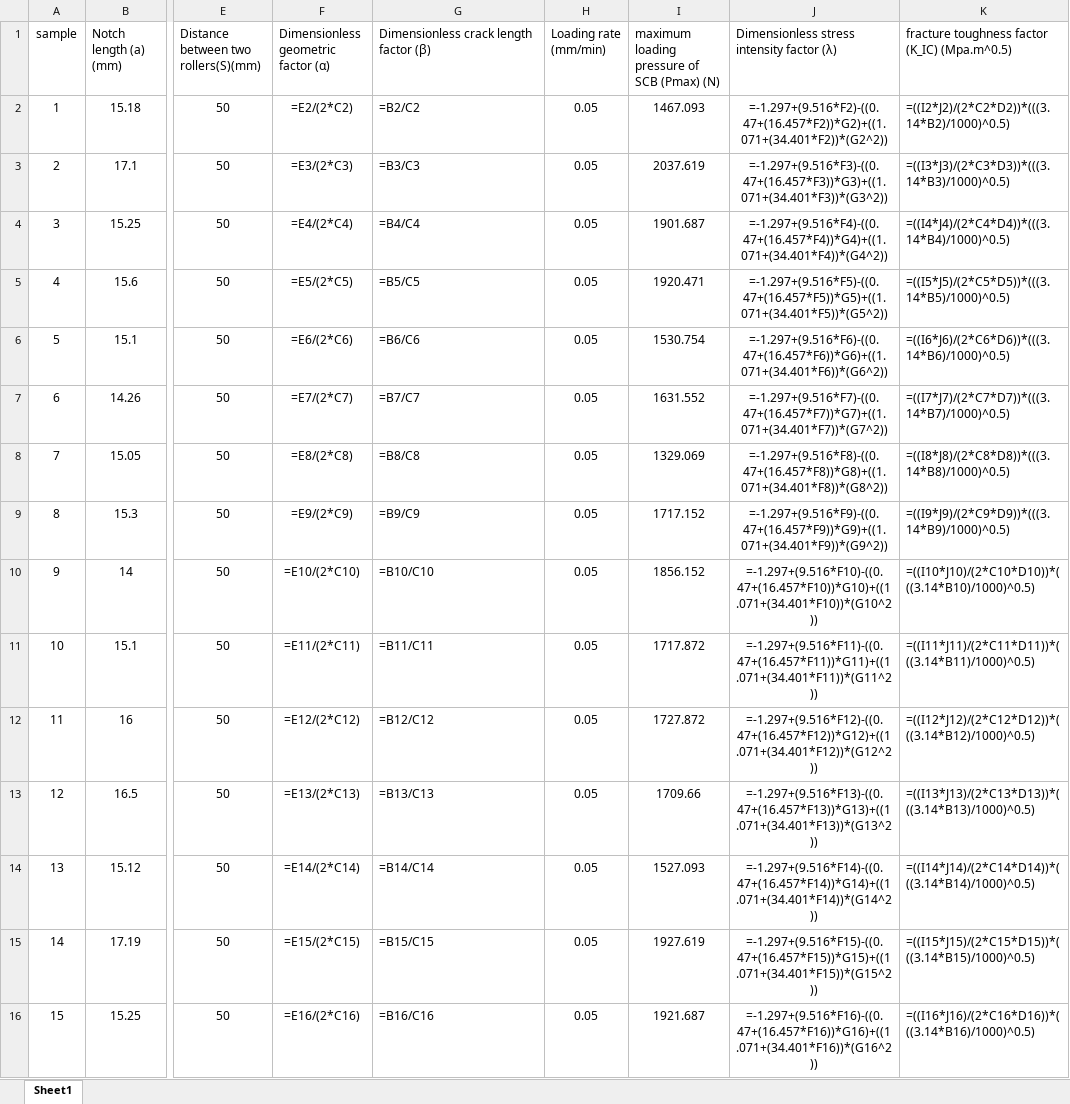
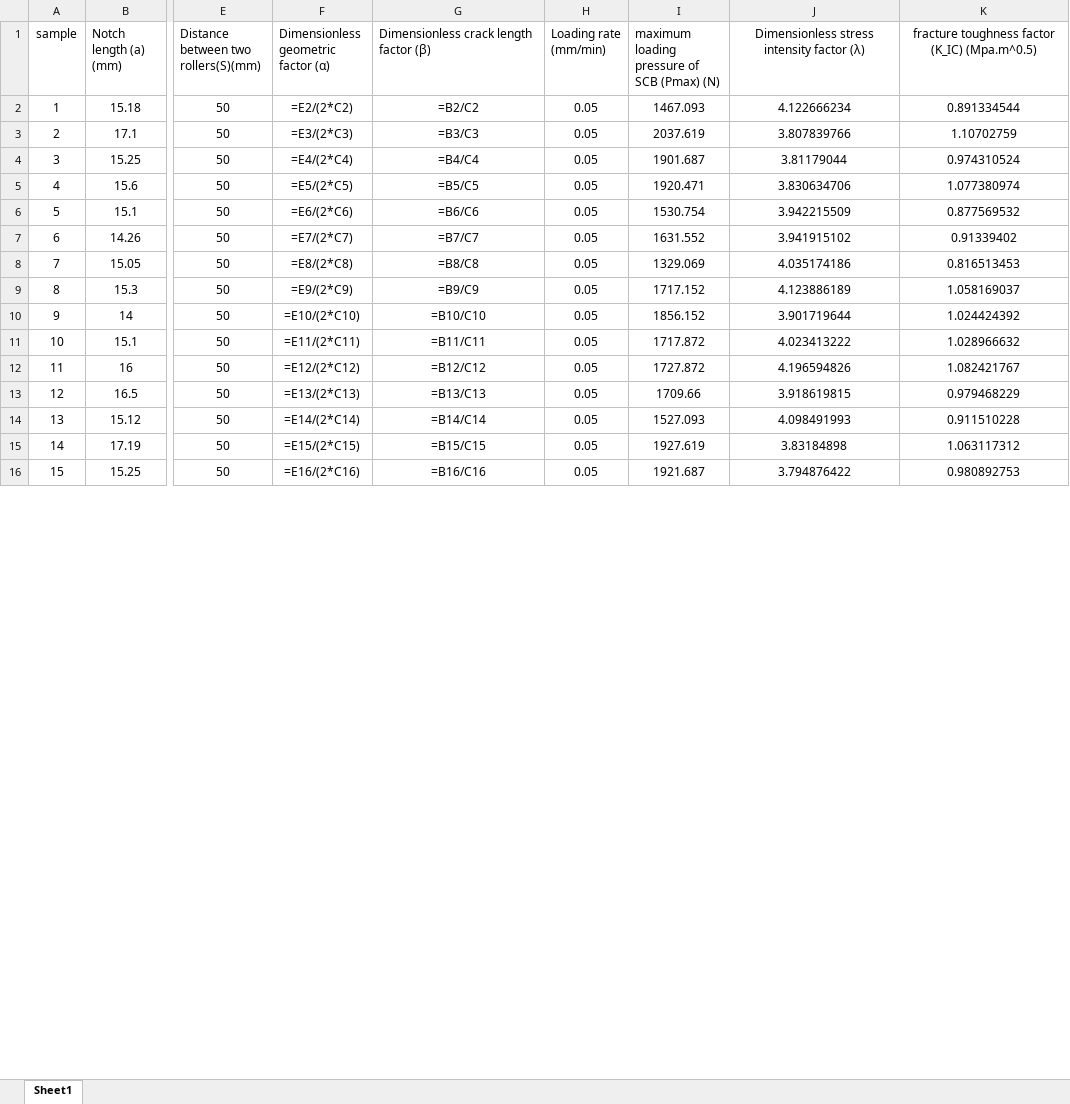
Before and after one commit to AmirrezaFN779/SCB-test-ML, an Excel workbook: SCBdataset.xlsx, sheet Sheet1, drawn as a sheet; only a part is shown, gaps mark what is left out; values as stored, in another font and other column widths than the file's, no borders; formulas are shown in place of their values; the diff covers the shown part only; the diff names each change by its address in the sheet, - before the commit and + after, or states it on an @@ line.

Commit message:
Semi-Circular Bend experimental dataset

```diff
--- a/SCBdataset.xlsx (sheet Sheet1)
+++ b/SCBdataset.xlsx (sheet Sheet1)
-J1:K1 alignment: left
+J1:K1 alignment: center
-G2:G16 alignment: left
+G2:G16 alignment: center
-J2: =-1.297+(9.516*F2)-((0.47+(16.457*F2))*G2)+((1.071+(34.401*F2))*(G2^2))
+J2: 4.122666234
-K2: =((I2*J2)/(2*C2*D2))*(((3.14*B2)/1000)^0.5)
+K2: 0.891334544
-K2:K16 alignment: left
+K2:K16 alignment: center
-J3: =-1.297+(9.516*F3)-((0.47+(16.457*F3))*G3)+((1.071+(34.401*F3))*(G3^2))
+J3: 3.807839766
-K3: =((I3*J3)/(2*C3*D3))*(((3.14*B3)/1000)^0.5)
+K3: 1.10702759
-J4: =-1.297+(9.516*F4)-((0.47+(16.457*F4))*G4)+((1.071+(34.401*F4))*(G4^2))
+J4: 3.81179044
-K4: =((I4*J4)/(2*C4*D4))*(((3.14*B4)/1000)^0.5)
+K4: 0.974310524
-J5: =-1.297+(9.516*F5)-((0.47+(16.457*F5))*G5)+((1.071+(34.401*F5))*(G5^2))
+J5: 3.830634706
-K5: =((I5*J5)/(2*C5*D5))*(((3.14*B5)/1000)^0.5)
+K5: 1.077380974
-J6: =-1.297+(9.516*F6)-((0.47+(16.457*F6))*G6)+((1.071+(34.401*F6))*(G6^2))
+J6: 3.942215509
-K6: =((I6*J6)/(2*C6*D6))*(((3.14*B6)/1000)^0.5)
+K6: 0.877569532
-J7: =-1.297+(9.516*F7)-((0.47+(16.457*F7))*G7)+((1.071+(34.401*F7))*(G7^2))
+J7: 3.941915102
-K7: =((I7*J7)/(2*C7*D7))*(((3.14*B7)/1000)^0.5)
+K7: 0.91339402
-J8: =-1.297+(9.516*F8)-((0.47+(16.457*F8))*G8)+((1.071+(34.401*F8))*(G8^2))
+J8: 4.035174186
-K8: =((I8*J8)/(2*C8*D8))*(((3.14*B8)/1000)^0.5)
+K8: 0.816513453
-J9: =-1.297+(9.516*F9)-((0.47+(16.457*F9))*G9)+((1.071+(34.401*F9))*(G9^2))
+J9: 4.123886189
-K9: =((I9*J9)/(2*C9*D9))*(((3.14*B9)/1000)^0.5)
+K9: 1.058169037
-J10: =-1.297+(9.516*F10)-((0.47+(16.457*F10))*G10)+((1.071+(34.401*F10))*(G10^2))
+J10: 3.901719644
-K10: =((I10*J10)/(2*C10*D10))*(((3.14*B10)/1000)^0.5)
+K10: 1.024424392
-J11: =-1.297+(9.516*F11)-((0.47+(16.457*F11))*G11)+((1.071+(34.401*F11))*(G11^2))
+J11: 4.023413222
-K11: =((I11*J11)/(2*C11*D11))*(((3.14*B11)/1000)^0.5)
+K11: 1.028966632
-J12: =-1.297+(9.516*F12)-((0.47+(16.457*F12))*G12)+((1.071+(34.401*F12))*(G12^2))
+J12: 4.196594826
-K12: =((I12*J12)/(2*C12*D12))*(((3.14*B12)/1000)^0.5)
+K12: 1.082421767
-J13: =-1.297+(9.516*F13)-((0.47+(16.457*F13))*G13)+((1.071+(34.401*F13))*(G13^2))
+J13: 3.918619815
-K13: =((I13*J13)/(2*C13*D13))*(((3.14*B13)/1000)^0.5)
+K13: 0.979468229
-J14: =-1.297+(9.516*F14)-((0.47+(16.457*F14))*G14)+((1.071+(34.401*F14))*(G14^2))
+J14: 4.098491993
-K14: =((I14*J14)/(2*C14*D14))*(((3.14*B14)/1000)^0.5)
+K14: 0.911510228
-J15: =-1.297+(9.516*F15)-((0.47+(16.457*F15))*G15)+((1.071+(34.401*F15))*(G15^2))
+J15: 3.83184898
-K15: =((I15*J15)/(2*C15*D15))*(((3.14*B15)/1000)^0.5)
+K15: 1.063117312
-J16: =-1.297+(9.516*F16)-((0.47+(16.457*F16))*G16)+((1.071+(34.401*F16))*(G16^2))
+J16: 3.794876422
-K16: =((I16*J16)/(2*C16*D16))*(((3.14*B16)/1000)^0.5)
+K16: 0.980892753
```
Also changed, not shown: 570 edited cells and cell formats elsewhere in this sheet.
